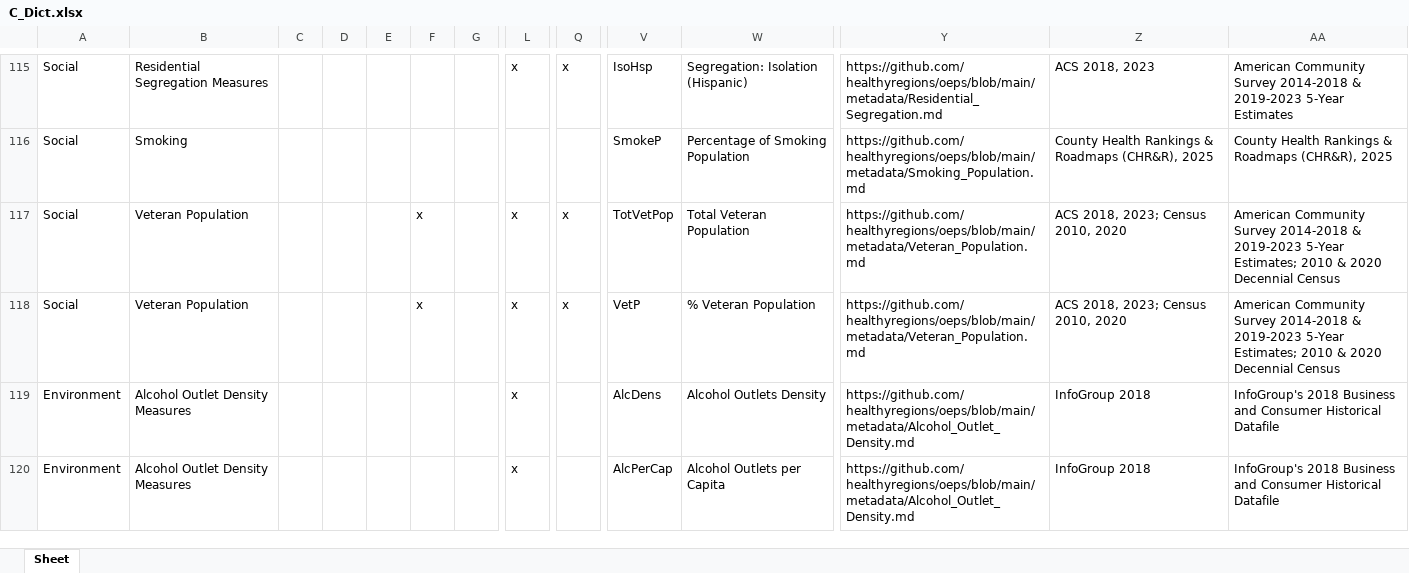
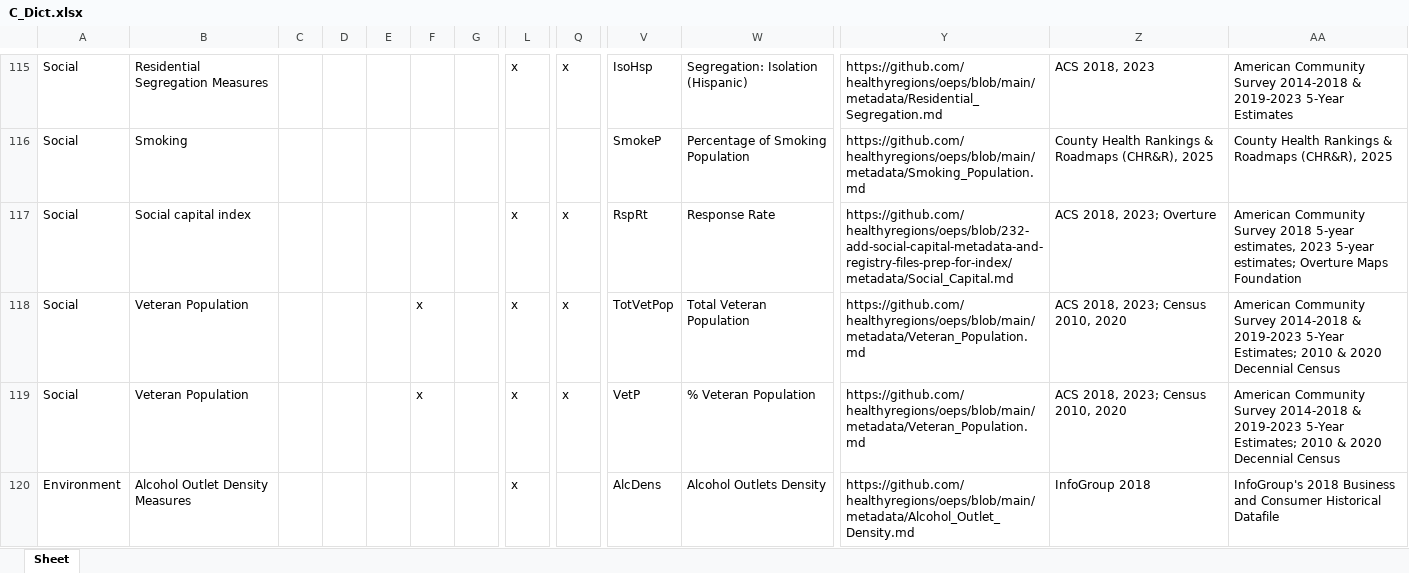
Before and after one commit to healthyregions/oeps, an Excel workbook: docs/src/reference/data-dictionaries/C_Dict.xlsx, sheet Sheet, drawn as a sheet; only a part is shown, gaps mark what is left out; the shorter side is filled out with more unchanged rows; values as stored, in another font and other column widths than the file's, no borders; rows hold the shown columns only; the diff covers the shown part only; the diff names each change by its address in the sheet, - before the commit and + after, or states it on an @@ line.

```diff
--- a/docs/src/reference/data-dictionaries/C_Dict.xlsx (sheet Sheet)
+++ b/docs/src/reference/data-dictionaries/C_Dict.xlsx (sheet Sheet)
+row 117: Social | Social capital index |  |  |  |  |  | x | x | RspRt | Response Rate | https://github.com/healthyregions/oeps/blob/232-add-social-capital-metadata-and-registry-files-prep-for-index/metadata/Social_Capital.md | ACS 2018, 2023; Overture | American Community Survey 2018 5-year estimates, 2023 5-year estimates; Overture Maps Foundation
```
Also changed, not shown: 14 added rows, 7 removed rows and 44 edited cells elsewhere in this sheet, docs/src/reference/data-dictionaries/S_Dict.xlsx, docs/src/reference/data-dictionaries/T_Dict.xlsx, 5 other files.
